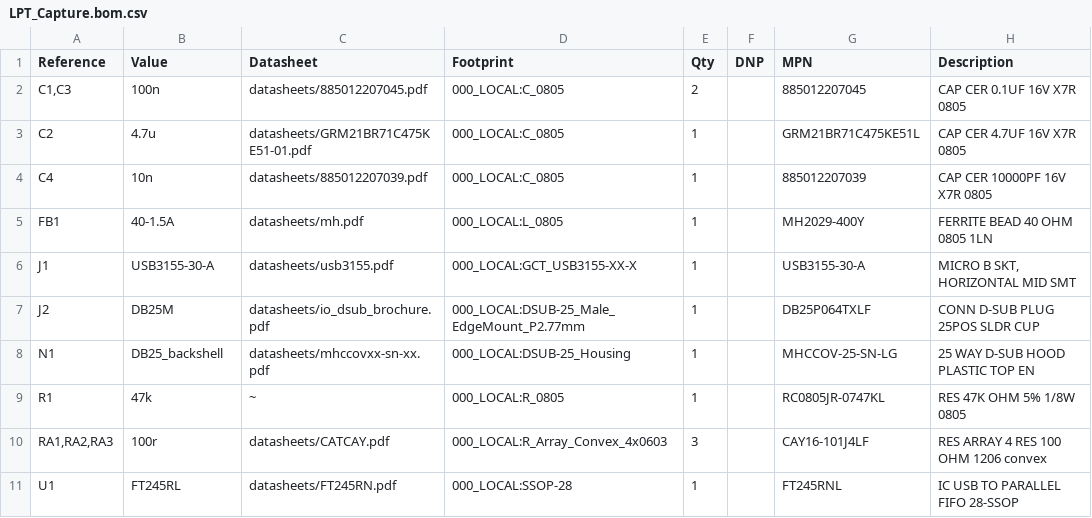
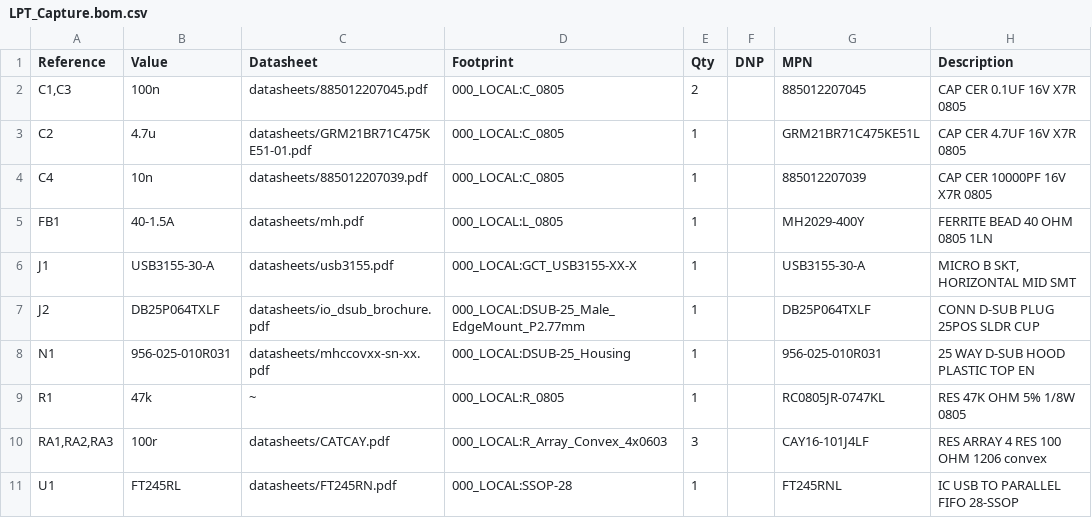
Before and after one commit to bkw777/LPT_Capture, a CSV file: PCB/out/LPT_Capture.bom.csv, drawn as a sheet.

Commit message:
cleanup symb & footp libs, add ONLINE

```diff
--- a/PCB/out/LPT_Capture.bom.csv
+++ b/PCB/out/LPT_Capture.bom.csv
@@ -6,4 +6,4 @@
 "J1","USB3155-30-A","datasheets/usb3155.pdf","000_LOCAL:GCT_USB3155-XX-X","1","","USB3155-30-A","MICRO B SKT, HORIZONTAL MID SMT"
-"J2","DB25M","datasheets/io_dsub_brochure.pdf","000_LOCAL:DSUB-25_Male_EdgeMount_P2.77mm","1","","DB25P064TXLF","CONN D-SUB PLUG 25POS SLDR CUP"
-"N1","DB25_backshell","datasheets/mhccovxx-sn-xx.pdf","000_LOCAL:DSUB-25_Housing","1","","MHCCOV-25-SN-LG","25 WAY D-SUB HOOD PLASTIC TOP EN"
+"J2","DB25P064TXLF","datasheets/io_dsub_brochure.pdf","000_LOCAL:DSUB-25_Male_EdgeMount_P2.77mm","1","","DB25P064TXLF","CONN D-SUB PLUG 25POS SLDR CUP"
+"N1","956-025-010R031","datasheets/mhccovxx-sn-xx.pdf","000_LOCAL:DSUB-25_Housing","1","","956-025-010R031","25 WAY D-SUB HOOD PLASTIC TOP EN"
 "R1","47k","~","000_LOCAL:R_0805","1","","RC0805JR-0747KL","RES 47K OHM 5% 1/8W 0805"
```
Also changed, not shown: 23 other files.
